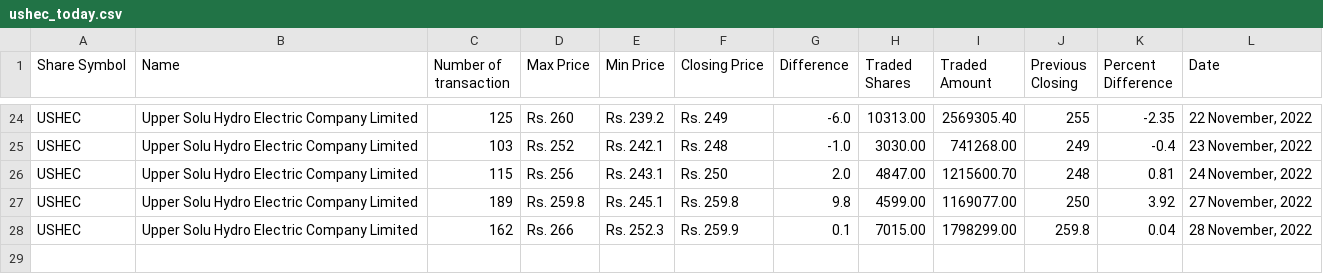
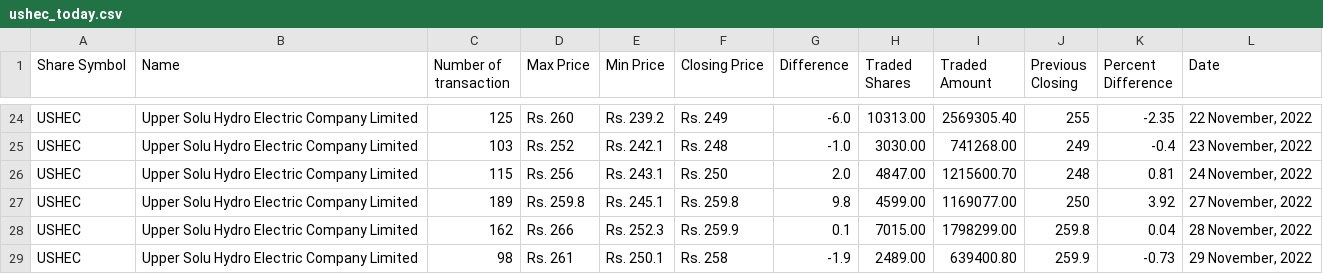
Before and after one commit to neeschal00/nepal-share, a CSV file: ShareData/ushec_today.csv, drawn as a sheet; only a part is shown, gaps mark what is left out.

Commit message:
Share Data updated successflly

```diff
--- a/ShareData/ushec_today.csv
+++ b/ShareData/ushec_today.csv
@@ -28 +28,2 @@ USHEC,Upper Solu Hydro Electric Company Limited,189,Rs. 259.8,Rs. 245.1,Rs. 259.
 USHEC,Upper Solu Hydro Electric Company Limited,162,Rs. 266,Rs. 252.3,Rs. 259.9,0.1,7015.00,1798299.00,259.8,0.04,"28 November, 2022"
+USHEC,Upper Solu Hydro Electric Company Limited,98,Rs. 261,Rs. 250.1,Rs. 258,-1.9,2489.00,639400.80,259.9,-0.73,"29 November, 2022"
```
Also changed, not shown: ShareData/gvl_today.csv, ShareData/mbjc_today.csv, 8 other files.
